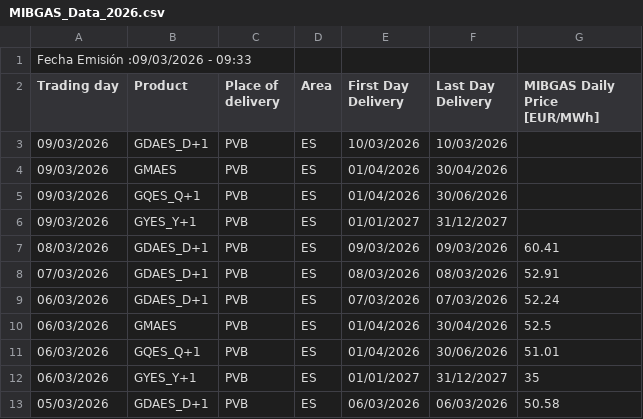
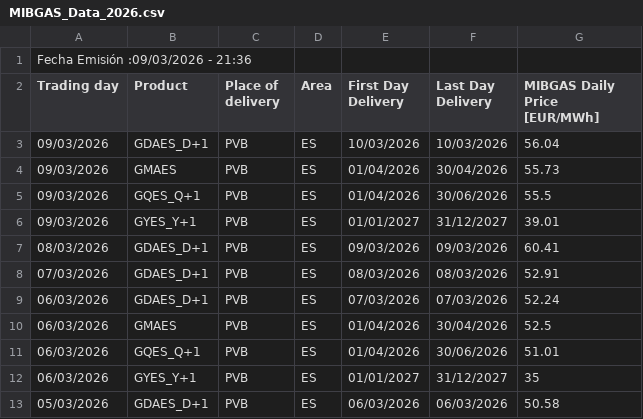
Before and after one commit to Newtral-datos/panel-precio-gas-petroleo, a CSV file: Gas/MIBGAS_Data_2026.csv, drawn as a sheet; only a part is shown.

```diff
--- a/Gas/MIBGAS_Data_2026.csv
+++ b/Gas/MIBGAS_Data_2026.csv
@@ -1,7 +1,7 @@
-Fecha Emisión :09/03/2026 - 09:33;
+Fecha Emisión :09/03/2026 - 21:36;
 Trading day;Product;Place of delivery;Area;First Day Delivery;Last Day Delivery;"MIBGAS Daily Price [EUR/MWh]";
-09/03/2026;GDAES_D+1;PVB;ES;10/03/2026;10/03/2026;;
-09/03/2026;GMAES;PVB;ES;01/04/2026;30/04/2026;;
-09/03/2026;GQES_Q+1;PVB;ES;01/04/2026;30/06/2026;;
-09/03/2026;GYES_Y+1;PVB;ES;01/01/2027;31/12/2027;;
+09/03/2026;GDAES_D+1;PVB;ES;10/03/2026;10/03/2026;56.04;
+09/03/2026;GMAES;PVB;ES;01/04/2026;30/04/2026;55.73;
+09/03/2026;GQES_Q+1;PVB;ES;01/04/2026;30/06/2026;55.5;
+09/03/2026;GYES_Y+1;PVB;ES;01/01/2027;31/12/2027;39.01;
 08/03/2026;GDAES_D+1;PVB;ES;09/03/2026;09/03/2026;60.41;
```
Also changed, not shown: Gas/gas_total.csv, Petróleo/petroleo.csv.
